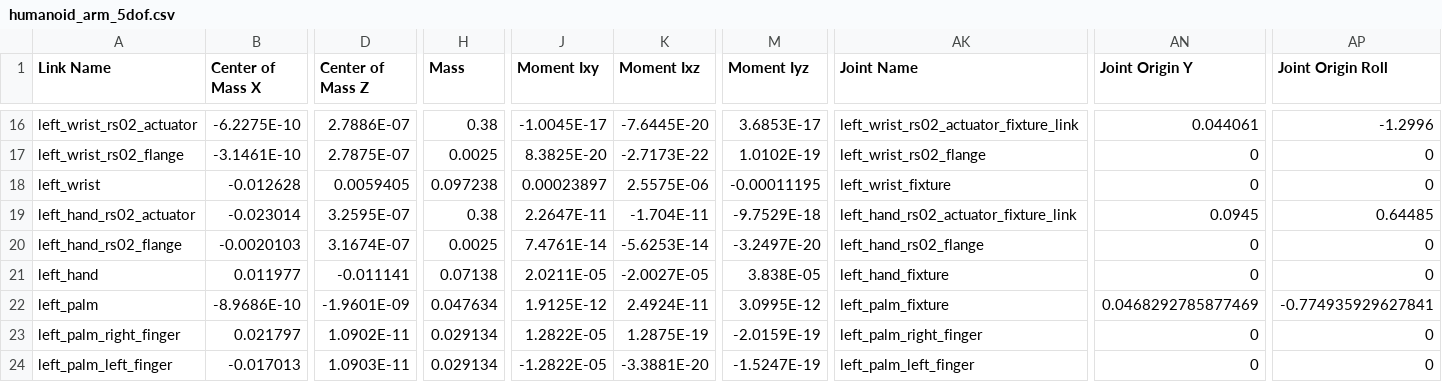
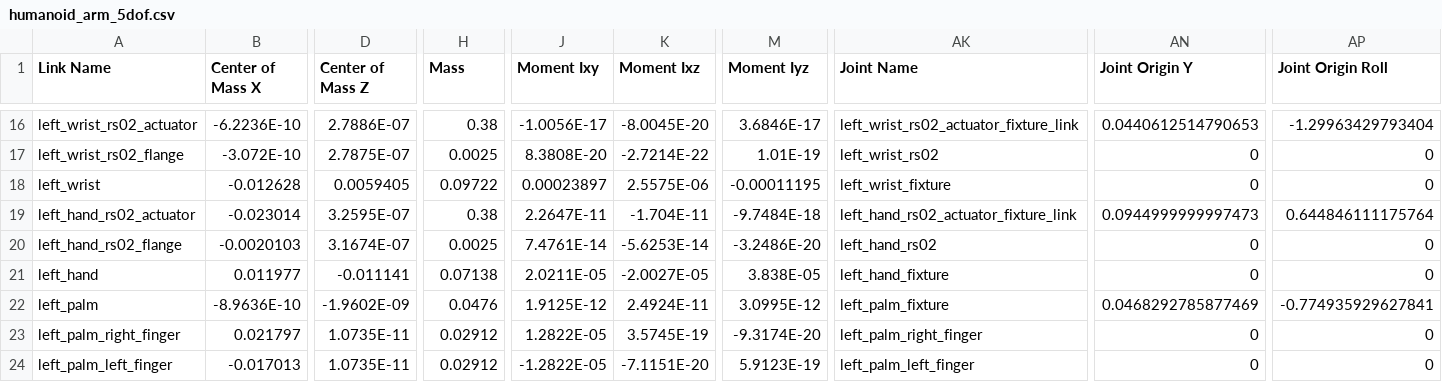
Before and after one commit to 1bagrinserghei1/Urdf-Brat-stang, a CSV file: humanoid_arm_5dof/urdf/humanoid_arm_5dof.csv, drawn as a sheet; only a part is shown, gaps mark what is left out; the diff covers the shown part only; the diff names each change by its address in the sheet, - before the commit and + after, or states it on an @@ line.

```diff
--- a/humanoid_arm_5dof/urdf/humanoid_arm_5dof.csv
+++ b/humanoid_arm_5dof/urdf/humanoid_arm_5dof.csv
-B16 (Center of Mass X): -6.2275E-10
+B16 (Center of Mass X): -6.2236E-10
-J16 (Moment Ixy): -1.0045E-17
+J16 (Moment Ixy): -1.0056E-17
-K16 (Moment Ixz): -7.6445E-20
+K16 (Moment Ixz): -8.0045E-20
-M16 (Moment Iyz): 3.6853E-17
+M16 (Moment Iyz): 3.6846E-17
-AN16 (Joint Origin Y): 0.044061
+AN16 (Joint Origin Y): 0.0440612514790653
-AP16 (Joint Origin Roll): -1.2996
+AP16 (Joint Origin Roll): -1.29963429793404
-B17 (Center of Mass X): -3.1461E-10
+B17 (Center of Mass X): -3.072E-10
-J17 (Moment Ixy): 8.3825E-20
+J17 (Moment Ixy): 8.3808E-20
-K17 (Moment Ixz): -2.7173E-22
+K17 (Moment Ixz): -2.7214E-22
-M17 (Moment Iyz): 1.0102E-19
+M17 (Moment Iyz): 1.01E-19
-AK17 (Joint Name): left_wrist_rs02_flange
+AK17 (Joint Name): left_wrist_rs02
-H18 (Mass): 0.097238
+H18 (Mass): 0.09722
-M19 (Moment Iyz): -9.7529E-18
+M19 (Moment Iyz): -9.7484E-18
-AN19 (Joint Origin Y): 0.0945
+AN19 (Joint Origin Y): 0.0944999999997473
-AP19 (Joint Origin Roll): 0.64485
+AP19 (Joint Origin Roll): 0.644846111175764
-M20 (Moment Iyz): -3.2497E-20
+M20 (Moment Iyz): -3.2486E-20
-AK20 (Joint Name): left_hand_rs02_flange
+AK20 (Joint Name): left_hand_rs02
-B22 (Center of Mass X): -8.9686E-10
+B22 (Center of Mass X): -8.9636E-10
-D22 (Center of Mass Z): -1.9601E-09
+D22 (Center of Mass Z): -1.9602E-09
-H22 (Mass): 0.047634
+H22 (Mass): 0.0476
-D23 (Center of Mass Z): 1.0902E-11
+D23 (Center of Mass Z): 1.0735E-11
-H23:H24 (Mass): 0.029134
+H23:H24 (Mass): 0.02912
-K23 (Moment Ixz): 1.2875E-19
+K23 (Moment Ixz): 3.5745E-19
-M23 (Moment Iyz): -2.0159E-19
+M23 (Moment Iyz): -9.3174E-20
-D24 (Center of Mass Z): 1.0903E-11
+D24 (Center of Mass Z): 1.0735E-11
-K24 (Moment Ixz): -3.3881E-20
+K24 (Moment Ixz): -7.1151E-20
-M24 (Moment Iyz): -1.5247E-19
+M24 (Moment Iyz): 5.9123E-19
```
Also changed, not shown: 36 edited cells elsewhere in this file, 14 other files.
